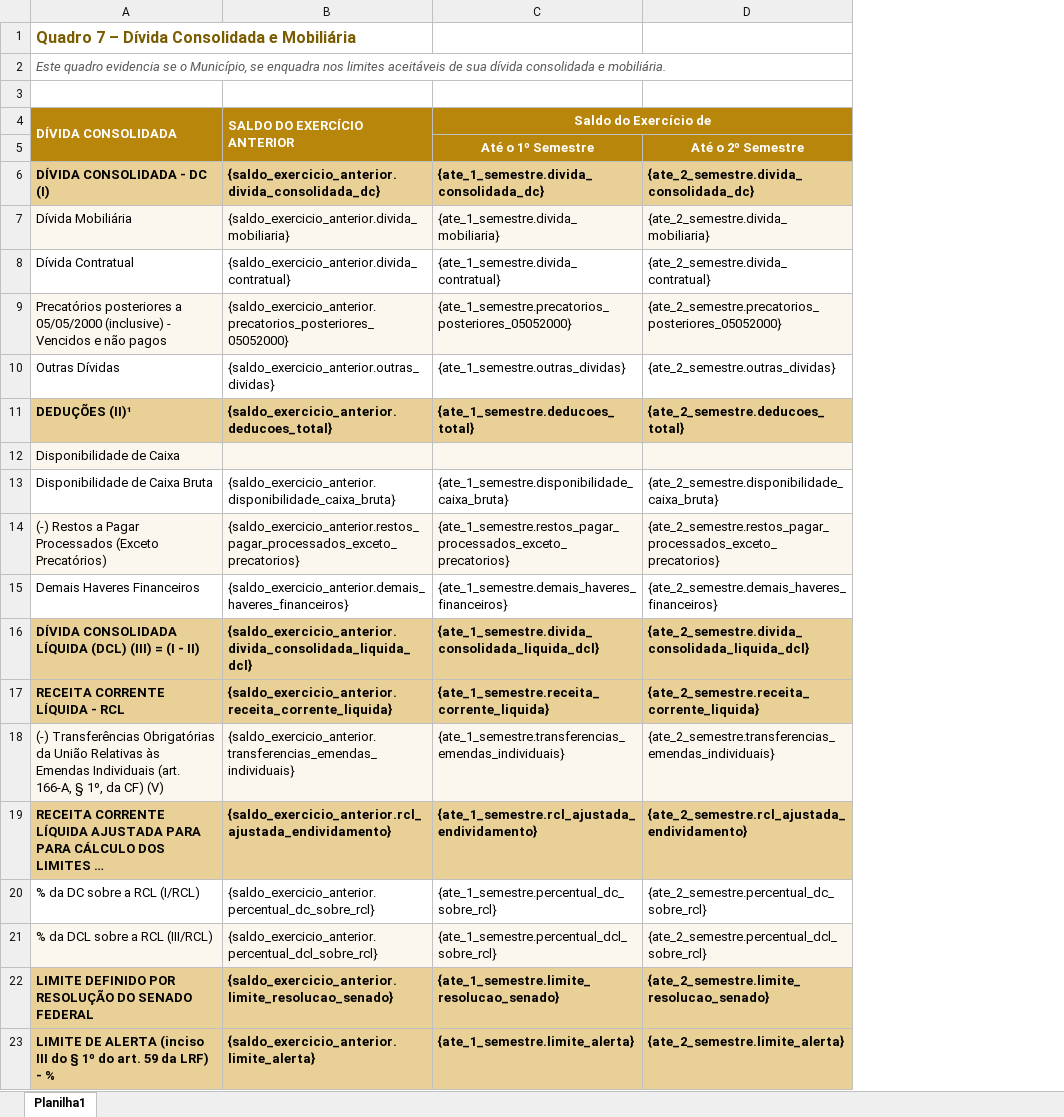
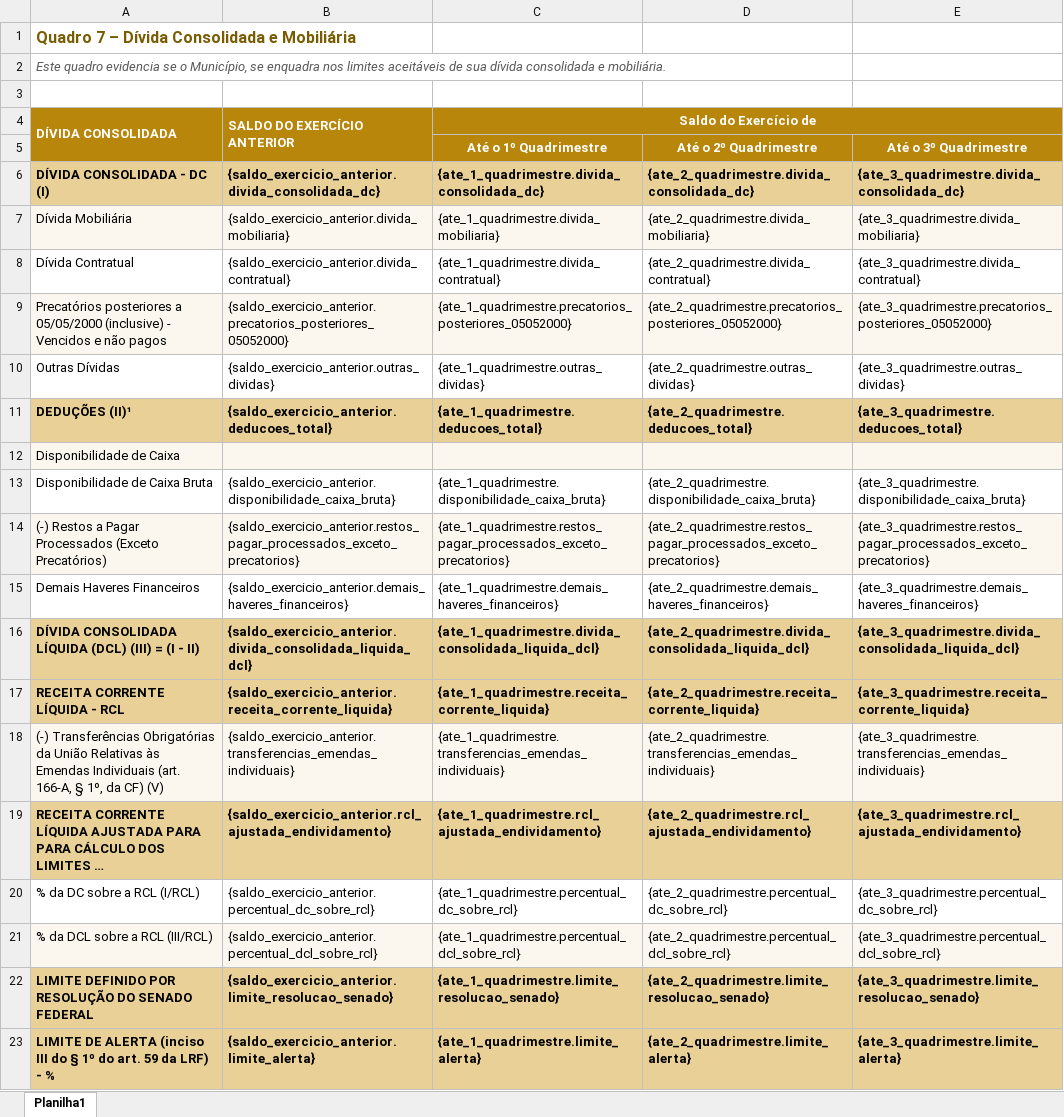
Before and after one commit to thiagofslopes22/kora-plataforma2, an Excel workbook: backend-auditor/templates/quadro_07.xlsx, sheet Planilha1, drawn as a sheet; long unchanged cells end in …; values as stored, in another font and other column widths than the file's, no borders; removed rows and columns are numbered as before the commit, all else as after; the diff names each change by its address in the sheet, - before the commit and + after, or states it on an @@ line.

```diff
--- a/backend-auditor/templates/quadro_07.xlsx (sheet Planilha1)
+++ b/backend-auditor/templates/quadro_07.xlsx (sheet Planilha1)
-column D, rows 5-23: Até o 2º Semestre | {ate_2_semestre.divida_consolidada_dc} | {ate_2_semestre.divida_mobiliaria} | {ate_2_semestre.divida_contratual} | {ate_2_semestre.precatorios_posteriores_05052000} | {ate_2_semestre.outras_dividas} | {ate_2_semestre.deducoes_total} |  | {ate_2_semestre.disponibilidade_caixa_bruta} | {ate_2_semestre.restos_pagar_processados_exceto_precatorios} | {ate_2_semestre.demais_haveres_financeiros} | {ate_2_semestre.divida_consolidada_liquida_dcl} | {ate_2_semestre.receita_corrente_liquida} | {ate_2_semestre.transferencias_emendas_individuais} | {ate_2_semestre.rcl_ajustada_endividamento} | {ate_2_semestre.percentual_dc_sobre_rcl} | {ate_2_semestre.percentual_dcl_sobre_rcl} | {ate_2_semestre.limite_resolucao_senado} | {ate_2_semestre.limite_alerta}
+column D, rows 5-23: Até o 2º Quadrimestre | {ate_2_quadrimestre.divida_consolidada_dc} | {ate_2_quadrimestre.divida_mobiliaria} | {ate_2_quadrimestre.divida_contratual} | {ate_2_quadrimestre.precatorios_posteriores_05052000} | {ate_2_quadrimestre.outras_dividas} | {ate_2_quadrimestre.deducoes_total} |  | {ate_2_quadrimestre.disponibilidade_caixa_bruta} | {ate_2_quadrimestre.restos_pagar_processados_exceto_precatorios} | {ate_2_quadrimestre.demais_haveres_financeiros} | {ate_2_quadrimestre.divida_consolidada_liquida_dcl} | {ate_2_quadrimestre.receita_corrente_liquida} | {ate_2_quadrimestre.transferencias_emendas_individuais} | {ate_2_quadrimestre.rcl_ajustada_endividamento} | {ate_2_quadrimestre.percentual_dc_sobre_rcl} | {ate_2_quadrimestre.percentual_dcl_sobre_rcl} | {ate_2_quadrimestre.limite_resolucao_senado} | {ate_2_quadrimestre.limite_alerta}
+column E, rows 5-23: Até o 3º Quadrimestre | {ate_3_quadrimestre.divida_consolidada_dc} | {ate_3_quadrimestre.divida_mobiliaria} | {ate_3_quadrimestre.divida_contratual} | {ate_3_quadrimestre.precatorios_posteriores_05052000} | {ate_3_quadrimestre.outras_dividas} | {ate_3_quadrimestre.deducoes_total} |  | {ate_3_quadrimestre.disponibilidade_caixa_bruta} | {ate_3_quadrimestre.restos_pagar_processados_exceto_precatorios} | {ate_3_quadrimestre.demais_haveres_financeiros} | {ate_3_quadrimestre.divida_consolidada_liquida_dcl} | {ate_3_quadrimestre.receita_corrente_liquida} | {ate_3_quadrimestre.transferencias_emendas_individuais} | {ate_3_quadrimestre.rcl_ajustada_endividamento} | {ate_3_quadrimestre.percentual_dc_sobre_rcl} | {ate_3_quadrimestre.percentual_dcl_sobre_rcl} | {ate_3_quadrimestre.limite_resolucao_senado} | {ate_3_quadrimestre.limite_alerta}
-A5:B5 fill: #B8860B
+A5:B5 fill: none
-C5 (Saldo do Exercício de): Até o 1º Semestre
+C5 (Saldo do Exercício de): Até o 1º Quadrimestre
-C6 (Saldo do Exercício de): {ate_1_semestre.divida_consolidada_dc}
+C6 (Saldo do Exercício de): {ate_1_quadrimestre.divida_consolidada_dc}
-C7 (Saldo do Exercício de): {ate_1_semestre.divida_mobiliaria}
+C7 (Saldo do Exercício de): {ate_1_quadrimestre.divida_mobiliaria}
-C8 (Saldo do Exercício de): {ate_1_semestre.divida_contratual}
+C8 (Saldo do Exercício de): {ate_1_quadrimestre.divida_contratual}
-C9 (Saldo do Exercício de): {ate_1_semestre.precatorios_posteriores_05052000}
+C9 (Saldo do Exercício de): {ate_1_quadrimestre.precatorios_posteriores_05052000}
-C10 (Saldo do Exercício de): {ate_1_semestre.outras_dividas}
+C10 (Saldo do Exercício de): {ate_1_quadrimestre.outras_dividas}
-C11 (Saldo do Exercício de): {ate_1_semestre.deducoes_total}
+C11 (Saldo do Exercício de): {ate_1_quadrimestre.deducoes_total}
-C13 (Saldo do Exercício de): {ate_1_semestre.disponibilidade_caixa_bruta}
+C13 (Saldo do Exercício de): {ate_1_quadrimestre.disponibilidade_caixa_bruta}
-C14 (Saldo do Exercício de): {ate_1_semestre.restos_pagar_processados_exceto_precatorios}
+C14 (Saldo do Exercício de): {ate_1_quadrimestre.restos_pagar_processados_exceto_precatorios}
-C15 (Saldo do Exercício de): {ate_1_semestre.demais_haveres_financeiros}
+C15 (Saldo do Exercício de): {ate_1_quadrimestre.demais_haveres_financeiros}
-C16 (Saldo do Exercício de): {ate_1_semestre.divida_consolidada_liquida_dcl}
+C16 (Saldo do Exercício de): {ate_1_quadrimestre.divida_consolidada_liquida_dcl}
-C17 (Saldo do Exercício de): {ate_1_semestre.receita_corrente_liquida}
+C17 (Saldo do Exercício de): {ate_1_quadrimestre.receita_corrente_liquida}
-C18 (Saldo do Exercício de): {ate_1_semestre.transferencias_emendas_individuais}
+C18 (Saldo do Exercício de): {ate_1_quadrimestre.transferencias_emendas_individuais}
-C19 (Saldo do Exercício de): {ate_1_semestre.rcl_ajustada_endividamento}
+C19 (Saldo do Exercício de): {ate_1_quadrimestre.rcl_ajustada_endividamento}
-C20 (Saldo do Exercício de): {ate_1_semestre.percentual_dc_sobre_rcl}
+C20 (Saldo do Exercício de): {ate_1_quadrimestre.percentual_dc_sobre_rcl}
-C21 (Saldo do Exercício de): {ate_1_semestre.percentual_dcl_sobre_rcl}
+C21 (Saldo do Exercício de): {ate_1_quadrimestre.percentual_dcl_sobre_rcl}
-C22 (Saldo do Exercício de): {ate_1_semestre.limite_resolucao_senado}
+C22 (Saldo do Exercício de): {ate_1_quadrimestre.limite_resolucao_senado}
-C23 (Saldo do Exercício de): {ate_1_semestre.limite_alerta}
+C23 (Saldo do Exercício de): {ate_1_quadrimestre.limite_alerta}
```
Also changed, not shown: backend-auditor/templates/quadro_06.xlsx, 7 other files.
